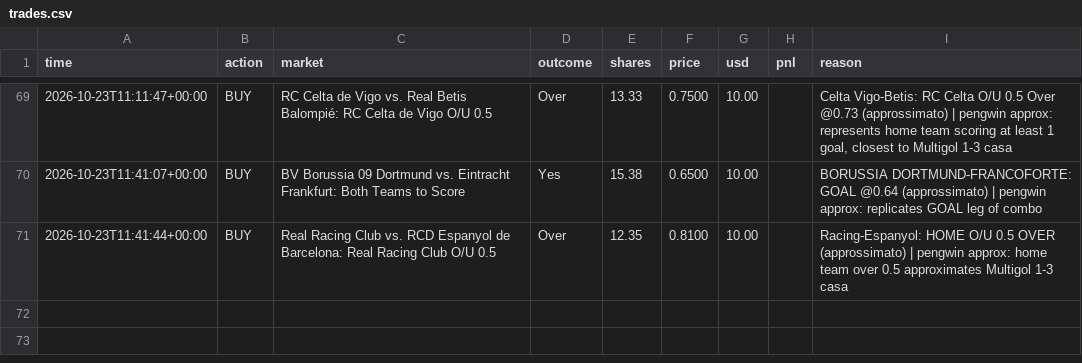
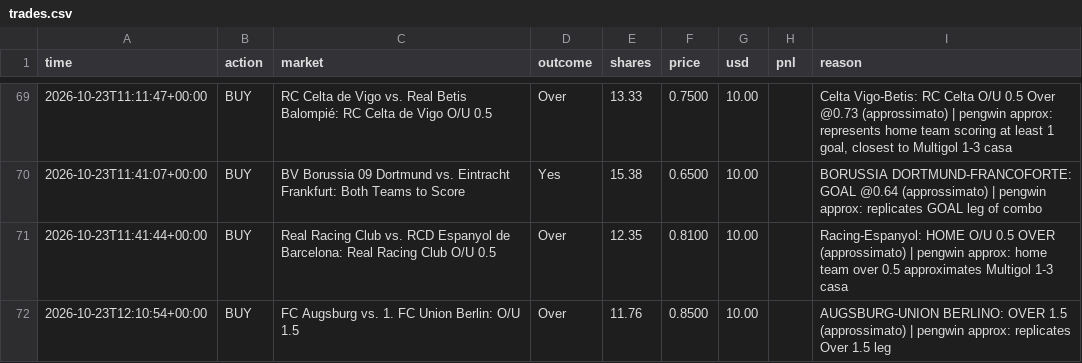
Before and after one commit to MoldyAxis395/polymarket-news-bot, a CSV file: data/pengwin/trades.csv, drawn as a sheet; only a part is shown, gaps mark what is left out; the diff names each change by its address in the sheet, - before the commit and + after, or states it on an @@ line.

```diff
--- a/data/pengwin/trades.csv
+++ b/data/pengwin/trades.csv
+row 72: 2026-10-23T12:10:54+00:00 | BUY | FC Augsburg vs. 1. FC Union Berlin: O/U 1.5 | Over | 11.76 | 0.8500 | 10.00 |  | AUGSBURG-UNION BERLINO: OVER 1.5 (approssimato) | pengwin approx: replicates Over 1.5 leg
```
Also changed, not shown: 8 other files.
